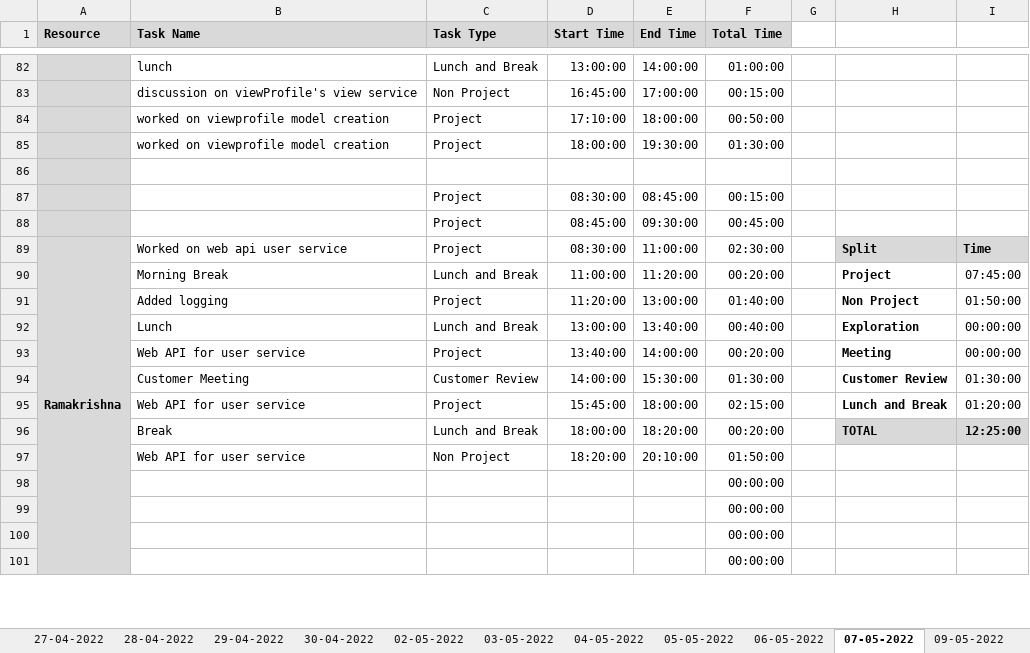
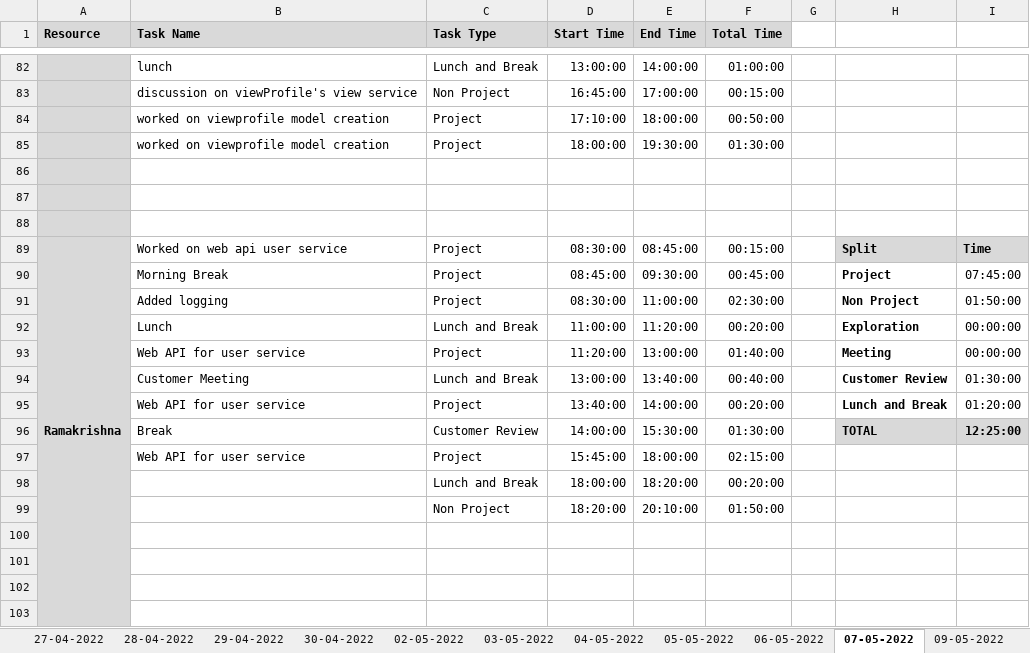
Before and after one commit to AspireTeamGenesis/Profile_Management, an Excel workbook: Process/Timesheet/PTW-TimeSheet 2 (1).xlsx, sheet 07-05-2022, drawn as a sheet; only a part is shown, gaps mark what is left out; values as stored, in another font and other column widths than the file's, no borders; conditional formats not drawn; addresses are those after the commit; rows hold the shown columns only; the diff covers the shown part only; the diff names each change by its address in the sheet, - before the commit and + after, or states it on an @@ line.

```diff
--- a/Process/Timesheet/PTW-TimeSheet 2 (1).xlsx (sheet 07-05-2022)
+++ b/Process/Timesheet/PTW-TimeSheet 2 (1).xlsx (sheet 07-05-2022)
-row 87:  |  | Project | 08:30:00 | 08:45:00 | 00:15:00
+row 87: (empty)
-row 88:  |  | Project | 08:45:00 | 09:30:00 | 00:45:00
+row 88: (empty)
-E89 (End Time): 11:00:00
+E89 (End Time): 08:45:00
-F89 (Total Time): 02:30:00
+F89 (Total Time): 00:15:00
-C90 (Task Type): Lunch and Break
+C90 (Task Type): Project
-D90 (Start Time): 11:00:00
+D90 (Start Time): 08:45:00
-E90 (End Time): 11:20:00
+E90 (End Time): 09:30:00
-F90 (Total Time): 00:20:00
+F90 (Total Time): 00:45:00
-D91 (Start Time): 11:20:00
+D91 (Start Time): 08:30:00
-E91 (End Time): 13:00:00
+E91 (End Time): 11:00:00
-F91 (Total Time): 01:40:00
+F91 (Total Time): 02:30:00
-D92 (Start Time): 13:00:00
+D92 (Start Time): 11:00:00
-E92 (End Time): 13:40:00
+E92 (End Time): 11:20:00
-F92 (Total Time): 00:40:00
+F92 (Total Time): 00:20:00
-D93 (Start Time): 13:40:00
+D93 (Start Time): 11:20:00
-E93 (End Time): 14:00:00
+E93 (End Time): 13:00:00
-F93 (Total Time): 00:20:00
+F93 (Total Time): 01:40:00
-C94 (Task Type): Customer Review
+C94 (Task Type): Lunch and Break
-D94 (Start Time): 14:00:00
+D94 (Start Time): 13:00:00
-E94 (End Time): 15:30:00
+E94 (End Time): 13:40:00
-F94 (Total Time): 01:30:00
+F94 (Total Time): 00:40:00
-D95 (Start Time): 15:45:00
+D95 (Start Time): 13:40:00
-E95 (End Time): 18:00:00
+E95 (End Time): 14:00:00
-F95 (Total Time): 02:15:00
+F95 (Total Time): 00:20:00
-C96 (Task Type): Lunch and Break
+C96 (Task Type): Customer Review
-D96 (Start Time): 18:00:00
+D96 (Start Time): 14:00:00
-E96 (End Time): 18:20:00
+E96 (End Time): 15:30:00
-F96 (Total Time): 00:20:00
+F96 (Total Time): 01:30:00
+row 97:  | Web API for user service | Project | 15:45:00 | 18:00:00 | 02:15:00
+row 98:  |  | Lunch and Break | 18:00:00 | 18:20:00 | 00:20:00
-B99 (Task Name): Web API for user service
+B99 (Task Name): (empty)
-F100:F103 (Total Time): 00:00:00
+F100:F103 (Total Time): (empty)
```
Also changed, not shown: 14 added rows, 16 removed rows, 37 edited cells and cell formats elsewhere in this sheet, sheet 09-05-2022, sheet 06-05-2022, sheet 05-05-2022, other sheet tabs, formulas that keep their value.
